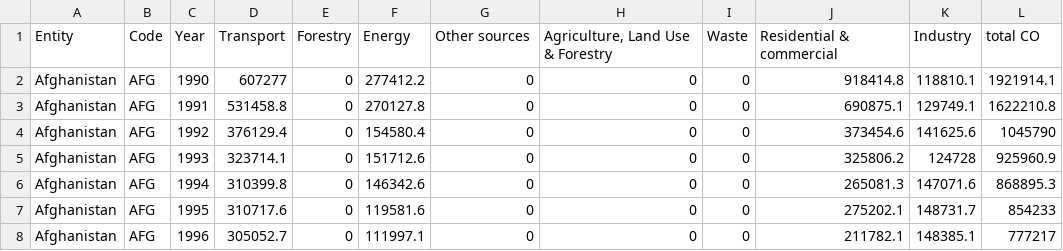
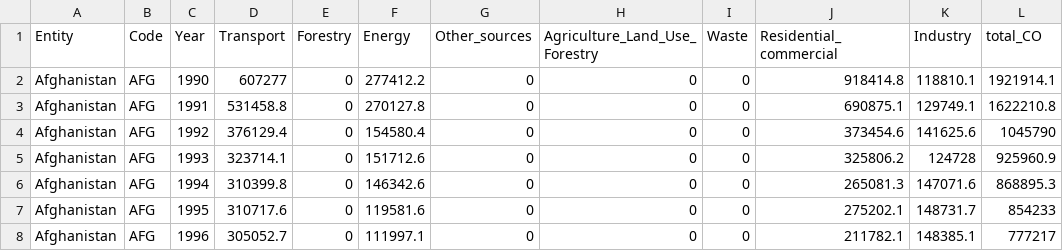
Before and after one commit to grisselfaura/Milestone-Second-Project-Interactive-Frontend-Development, a CSV file: data/global-carbon-dioxide-emissions-by-sector_CLEAN.csv, drawn as a sheet; only a part is shown.

Commit message:
fixed nan value

```diff
--- a/data/global-carbon-dioxide-emissions-by-sector_CLEAN.csv
+++ b/data/global-carbon-dioxide-emissions-by-sector_CLEAN.csv
@@ -1,2 +1,2 @@
-Entity,Code,Year,Transport,Forestry,Energy,Other sources,"Agriculture, Land Use & Forestry",Waste,Residential & commercial,Industry,total CO
+Entity,Code,Year,Transport,Forestry,Energy,Other_sources,Agriculture_Land_Use_Forestry,Waste,Residential_commercial,Industry,total_CO
 Afghanistan,AFG,1990,607277,0,277412.2,0,0,0,918414.8,118810.1,1921914.1
```
Also changed, not shown: 4 other files.
